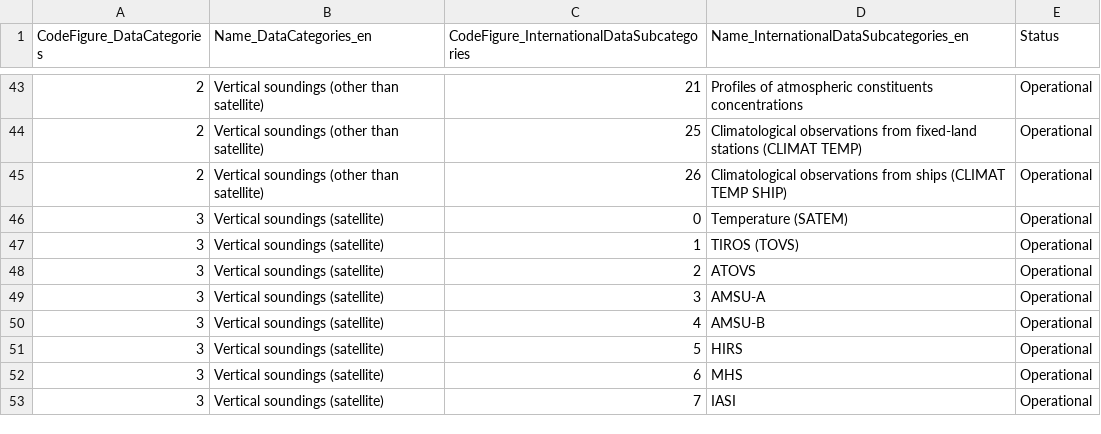
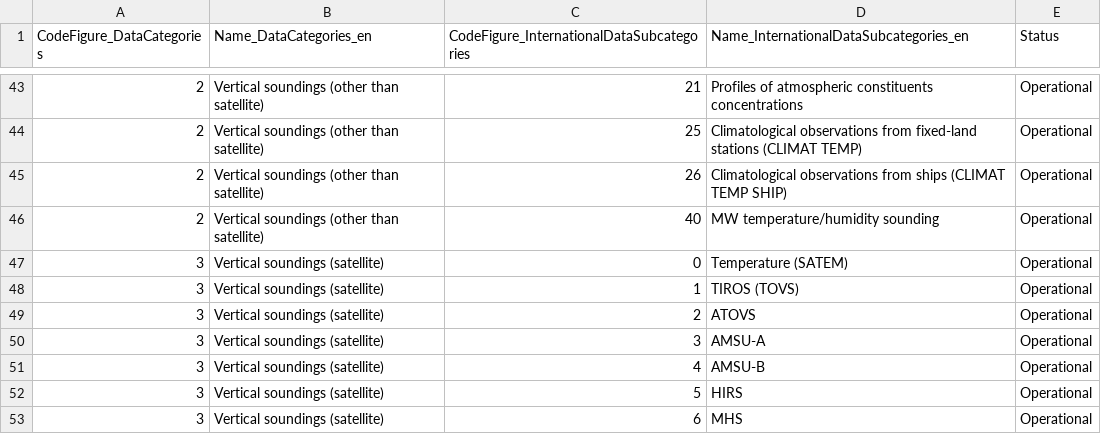
Before and after one commit to wmo-im/CCT, a CSV file: C13.csv, drawn as a sheet; only a part is shown, gaps mark what is left out; the shorter side is filled out with more unchanged rows.

Commit message:
issue #132

```diff
--- a/C13.csv
+++ b/C13.csv
@@ -45,2 +45,3 @@ CodeFigure_DataCategories,Name_DataCategories_en,CodeFigure_InternationalDataSub
 2,Vertical soundings (other than satellite),26,Climatological observations from ships (CLIMAT TEMP SHIP),Operational
+2,Vertical soundings (other than satellite),40,MW temperature/humidity sounding,Operational
 3,Vertical soundings (satellite),0,Temperature (SATEM),Operational
```
